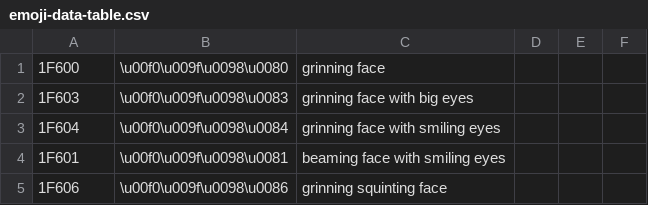
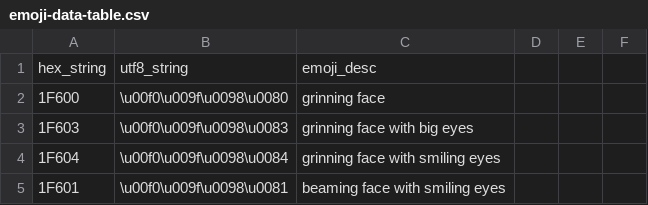
Before and after one commit to peter-gy/fb-messenger-analysis, a CSV file: resources/emoji-data-table.csv, drawn as a sheet; only a part is shown; the shorter side is filled out with more unchanged rows.

```diff
--- a/resources/emoji-data-table.csv
+++ b/resources/emoji-data-table.csv
@@ -1 +1,2 @@
+hex_string,utf8_string,emoji_desc
 1F600,\u00f0\u009f\u0098\u0080,grinning face
```
Also changed, not shown: 3 other files.
